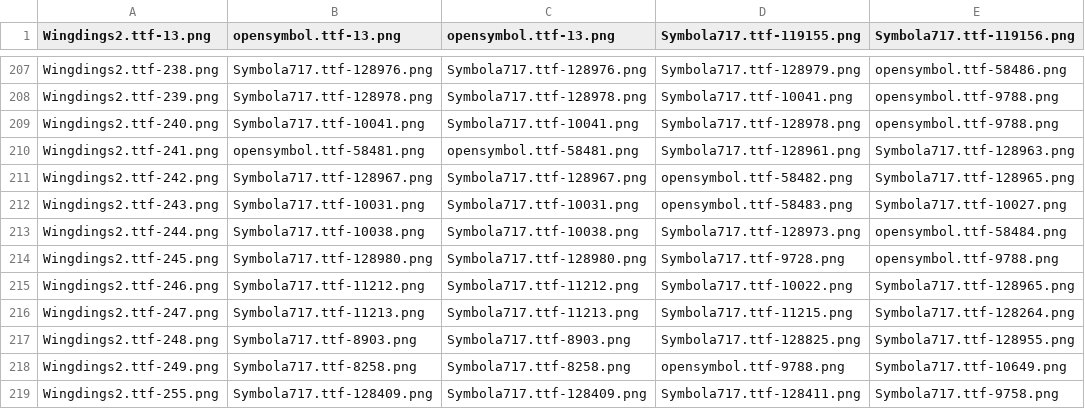
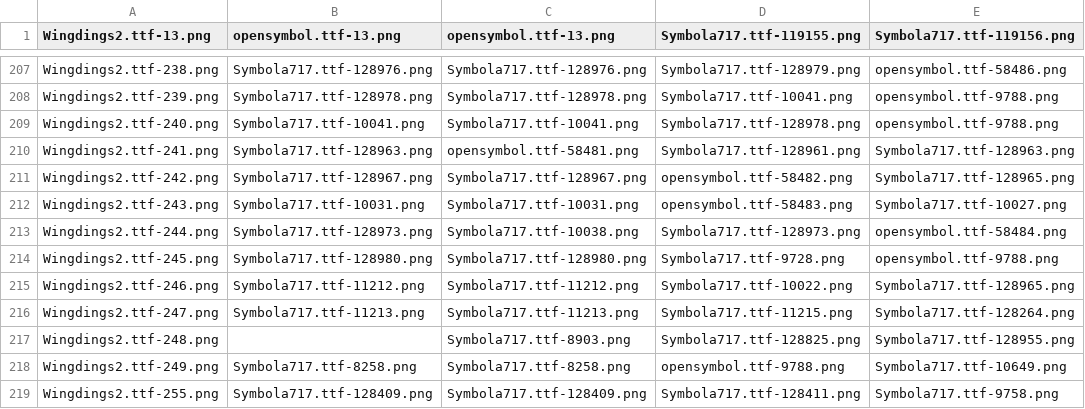
Before and after one commit to fracting/fontmapping, a CSV file: wingdings2/wingdings2-mapping.new.csv, drawn as a sheet; only a part is shown, gaps mark what is left out.

Commit message:
Corrects more wingings2 glyphs.

```diff
--- a/wingdings2/wingdings2-mapping.new.csv
+++ b/wingdings2/wingdings2-mapping.new.csv
@@ -209,6 +209,6 @@
 "Wingdings2.ttf-240.png","Symbola717.ttf-10041.png","Symbola717.ttf-10041.png","Symbola717.ttf-128978.png","opensymbol.ttf-9788.png"
-"Wingdings2.ttf-241.png","opensymbol.ttf-58481.png","opensymbol.ttf-58481.png","Symbola717.ttf-128961.png","Symbola717.ttf-128963.png"
+"Wingdings2.ttf-241.png","Symbola717.ttf-128963.png","opensymbol.ttf-58481.png","Symbola717.ttf-128961.png","Symbola717.ttf-128963.png"
 "Wingdings2.ttf-242.png","Symbola717.ttf-128967.png","Symbola717.ttf-128967.png","opensymbol.ttf-58482.png","Symbola717.ttf-128965.png"
 "Wingdings2.ttf-243.png","Symbola717.ttf-10031.png","Symbola717.ttf-10031.png","opensymbol.ttf-58483.png","Symbola717.ttf-10027.png"
-"Wingdings2.ttf-244.png","Symbola717.ttf-10038.png","Symbola717.ttf-10038.png","Symbola717.ttf-128973.png","opensymbol.ttf-58484.png"
+"Wingdings2.ttf-244.png","Symbola717.ttf-128973.png","Symbola717.ttf-10038.png","Symbola717.ttf-128973.png","opensymbol.ttf-58484.png"
 "Wingdings2.ttf-245.png","Symbola717.ttf-128980.png","Symbola717.ttf-128980.png","Symbola717.ttf-9728.png","opensymbol.ttf-9788.png"
@@ -216,3 +216,3 @@
 "Wingdings2.ttf-247.png","Symbola717.ttf-11213.png","Symbola717.ttf-11213.png","Symbola717.ttf-11215.png","Symbola717.ttf-128264.png"
-"Wingdings2.ttf-248.png","Symbola717.ttf-8903.png","Symbola717.ttf-8903.png","Symbola717.ttf-128825.png","Symbola717.ttf-128955.png"
+"Wingdings2.ttf-248.png",,"Symbola717.ttf-8903.png","Symbola717.ttf-128825.png","Symbola717.ttf-128955.png"
 "Wingdings2.ttf-249.png","Symbola717.ttf-8258.png","Symbola717.ttf-8258.png","opensymbol.ttf-9788.png","Symbola717.ttf-10649.png"
```
